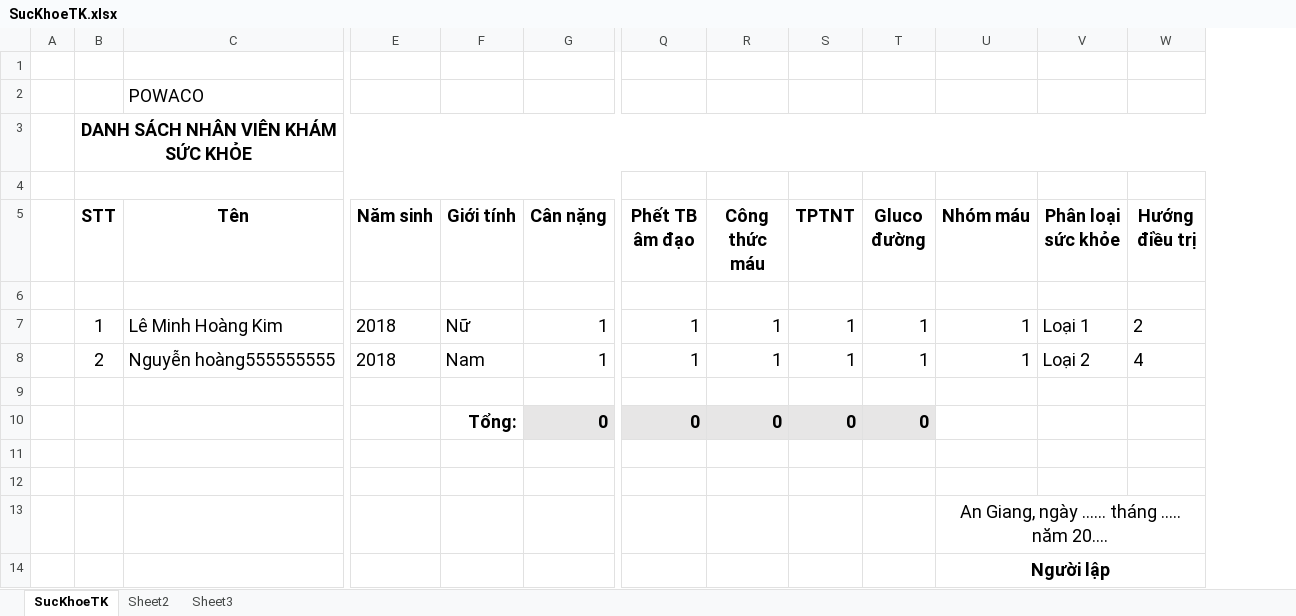
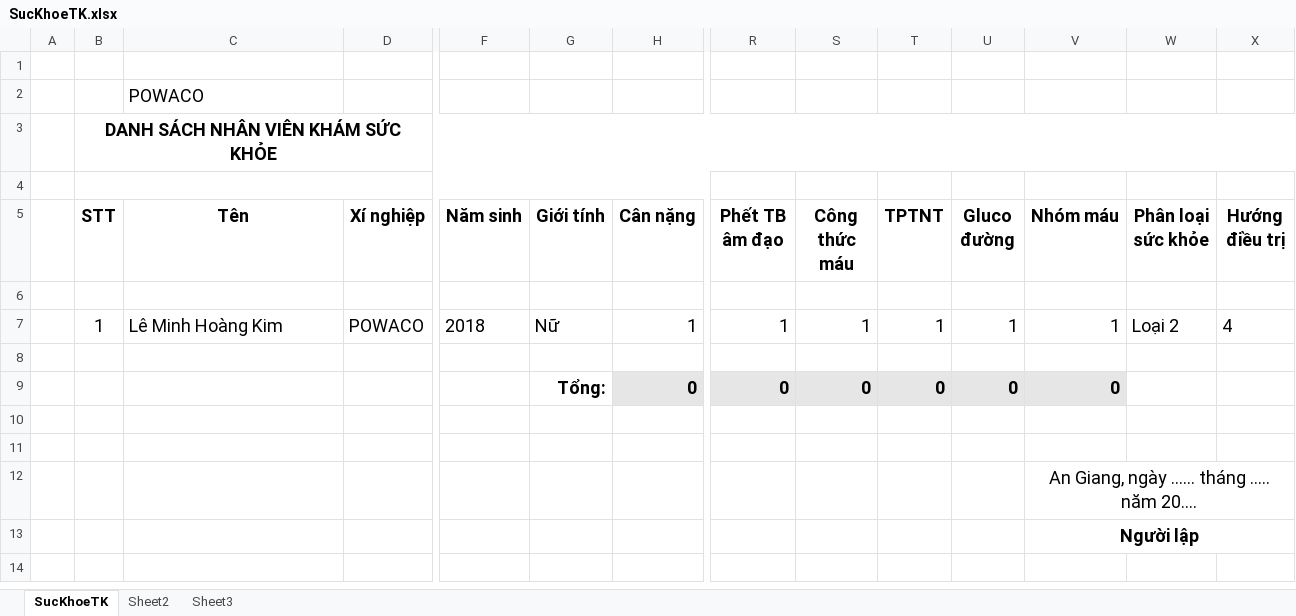
Before and after one commit to bluseap/NiTiErp, an Excel workbook: NiTiErp/wwwroot/export-files/SucKhoeTK.xlsx, sheet SucKhoeTK, drawn as a sheet; only a part is shown, gaps mark what is left out; values as stored, in another font and other column widths than the file's, no borders; removed rows and columns are numbered as before the commit, all else as after; rows hold the shown columns only; the diff names each change by its address in the sheet, - before the commit and + after, or states it on an @@ line.

```diff
--- a/NiTiErp/wwwroot/export-files/SucKhoeTK.xlsx (sheet SucKhoeTK)
+++ b/NiTiErp/wwwroot/export-files/SucKhoeTK.xlsx (sheet SucKhoeTK)
+column D (Xí nghiệp), row 7: POWACO
-W7 (Phân loại sức khỏe): Loại 1
+W7 (Phân loại sức khỏe): Loại 2
-X7 (Hướng điều trị): 2
+X7 (Hướng điều trị): 4
-row 8:  | 2 | Nguyễn hoàng555555555 | 2018 | Nam | 1 | 1 | 1 | 1 | 1 | 1 | Loại 2 | 4
-V9 (Nhóm máu): (empty)
+V9 (Nhóm máu): 0
-V9 fill: none
+V9 fill: #E7E6E6
```
Also changed, not shown: formulas that keep their value, NiTiErp/wwwroot/export-files/SucKhoe.xlsx, NiTiErp/wwwroot/templates/SucKhoe.xlsx, 18 other files.
